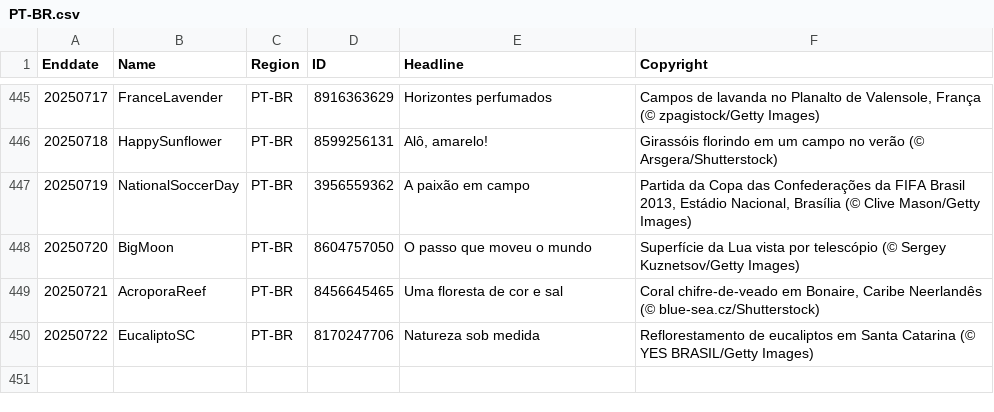
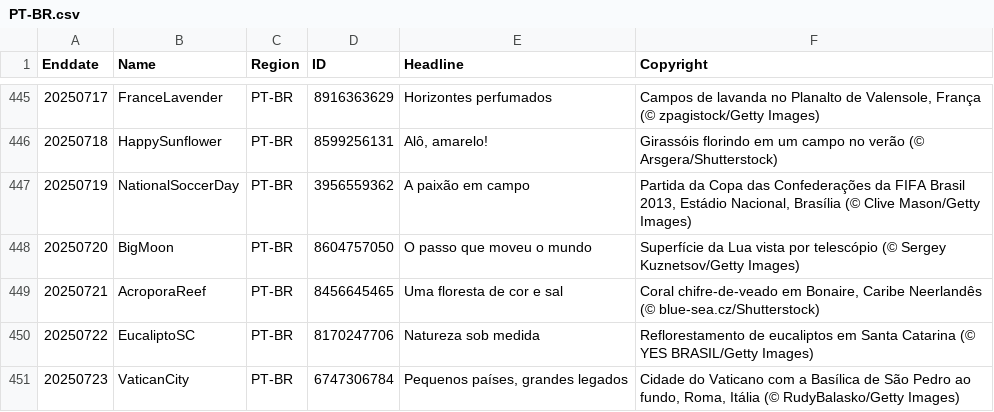
Before and after one commit to taumasyang/imageArchive, a CSV file: metadata/PT-BR.csv, drawn as a sheet; only a part is shown, gaps mark what is left out; the diff names each change by its address in the sheet, - before the commit and + after, or states it on an @@ line.

```diff
--- a/metadata/PT-BR.csv
+++ b/metadata/PT-BR.csv
+row 451: 20250723 | VaticanCity | PT-BR | 6747306784 | Pequenos países, grandes legados | Cidade do Vaticano com a Basílica de São Pedro ao fundo, Roma, Itália (© RudyBalasko/Getty Images)
```
Also changed, not shown: metadata/EN-CA.csv, metadata/EN-US.csv, 11 other files.
